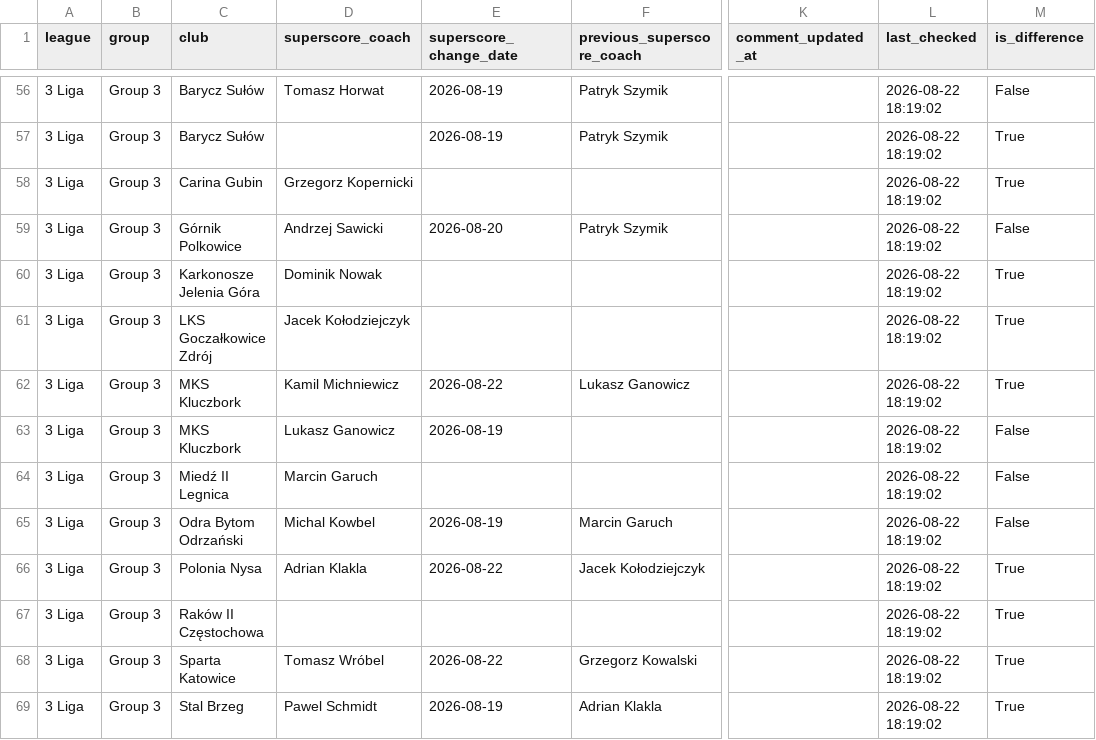
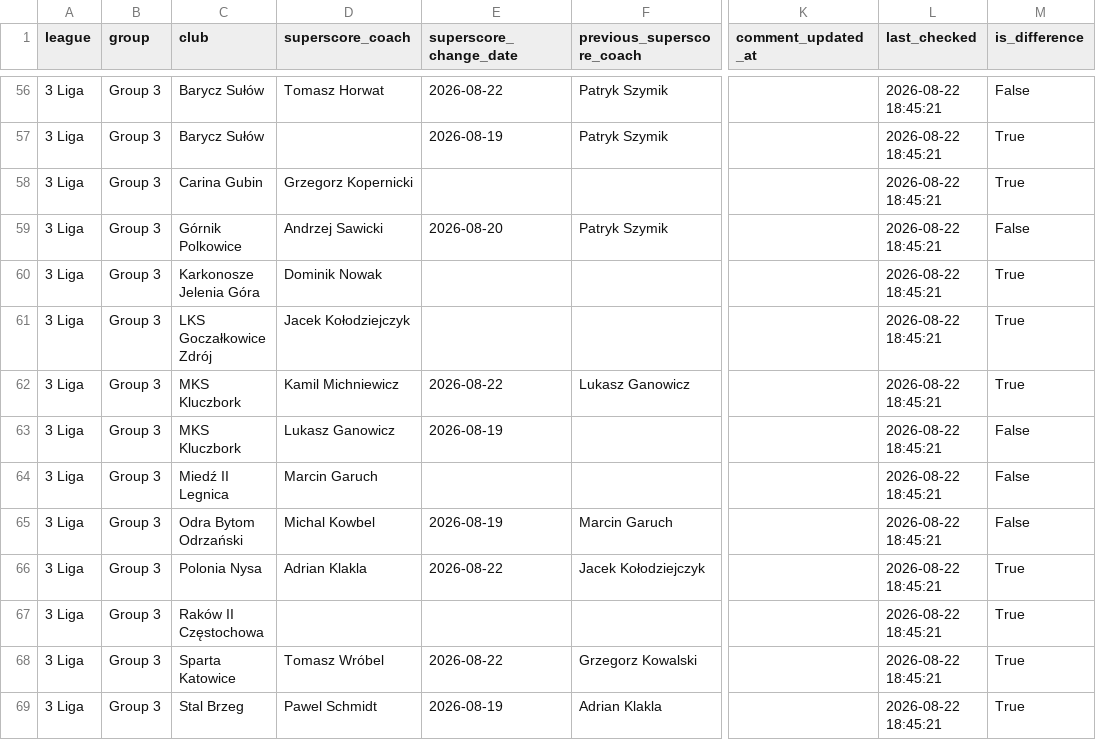
Before and after one commit to kacper16010/coach-monitor, a CSV file: results.csv, drawn as a sheet; only a part is shown, gaps mark what is left out; the diff covers the shown part only; the diff names each change by its address in the sheet, - before the commit and + after, or states it on an @@ line.

```diff
--- a/results.csv
+++ b/results.csv
-E56 (superscore_change_date): 2026-08-19
+E56 (superscore_change_date): 2026-08-22
-L56:L69 (last_checked): 2026-08-22 18:19:02
+L56:L69 (last_checked): 2026-08-22 18:45:21
```
Also changed, not shown: 103 edited cells elsewhere in this file, clubs.csv.
